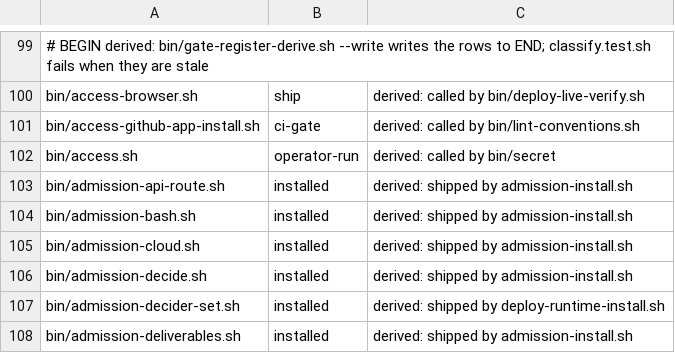
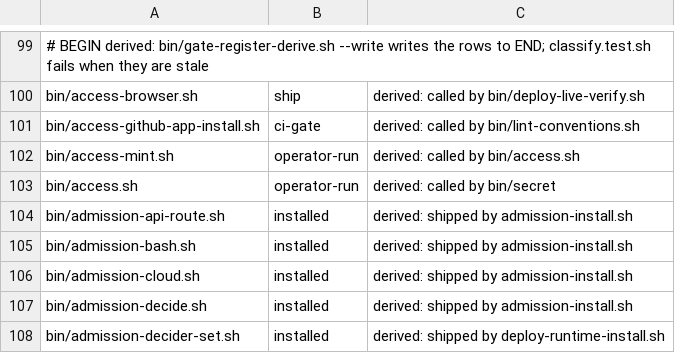
Before and after one commit to VytCepas/harbor-core, a TSV file: .agents/protected-paths.tsv, drawn as a sheet; only a part is shown, gaps mark what is left out; the shorter side is filled out with more unchanged rows.

```diff
--- a/.agents/protected-paths.tsv
+++ b/.agents/protected-paths.tsv
@@ -101,2 +101,3 @@ bin/access-browser.sh	ship	derived: called by bin/deploy-live-verify.sh
 bin/access-github-app-install.sh	ci-gate	derived: called by bin/lint-conventions.sh
+bin/access-mint.sh	operator-run	derived: called by bin/access.sh
 bin/access.sh	operator-run	derived: called by bin/secret
```
Also changed, not shown: contracts/bin.tsv, 14 other files.
